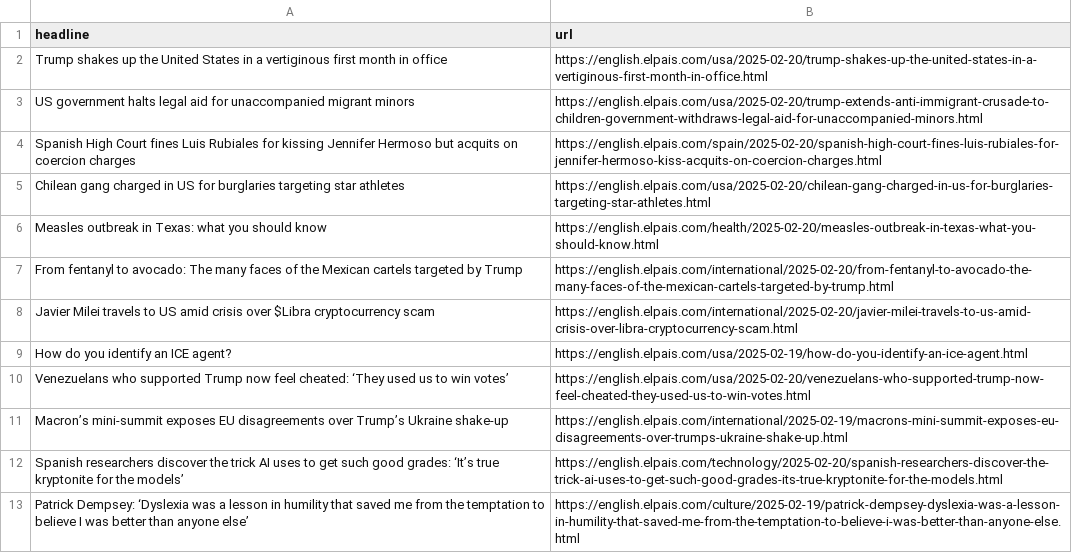
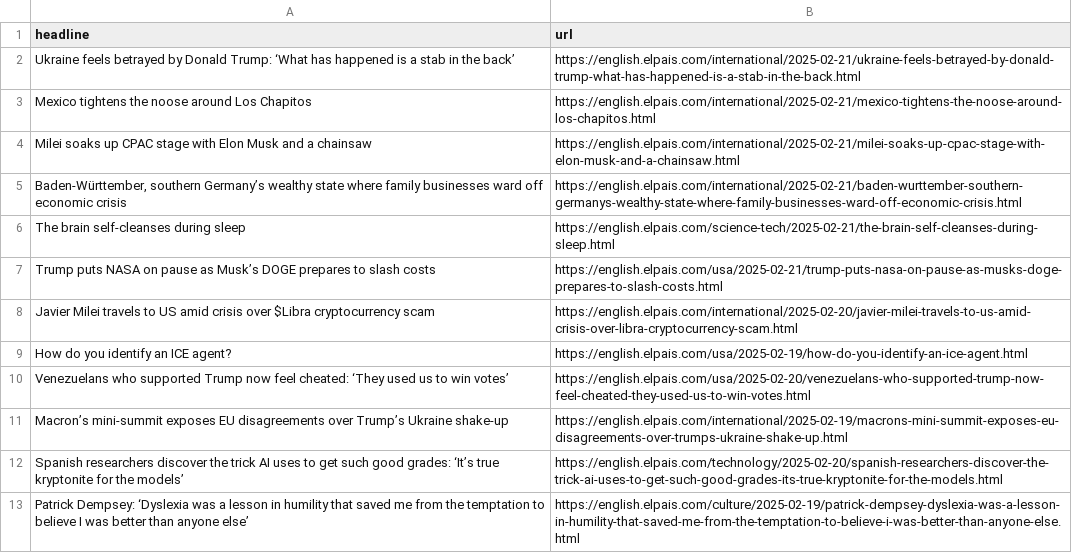
Before and after one commit to cmgsalazar/el-pais-autoscraper, a CSV file: headlines.csv, drawn as a sheet; only a part is shown; removed rows and columns are numbered as before the commit, all else as after; the diff names each change by its address in the sheet, - before the commit and + after, or states it on an @@ line.

```diff
--- a/headlines.csv
+++ b/headlines.csv
-row 2: Trump shakes up the United States in a vertiginous first month in office | https://english.elpais.com/usa/2025-02-20/trump-shakes-up-the-united-states-in-a-vertiginous-first-month-in-office.html
-row 3: US government halts legal aid for unaccompanied migrant minors | https://english.elpais.com/usa/2025-02-20/trump-extends-anti-immigrant-crusade-to-children-government-withdraws-legal-aid-for-unaccompanied-minors.html
-row 4: Spanish High Court fines Luis Rubiales for kissing Jennifer Hermoso but acquits on coercion charges | https://english.elpais.com/spain/2025-02-20/spanish-high-court-fines-luis-rubiales-for-jennifer-hermoso-kiss-acquits-on-coercion-charges.html
-row 5: Chilean gang charged in US for burglaries targeting star athletes | https://english.elpais.com/usa/2025-02-20/chilean-gang-charged-in-us-for-burglaries-targeting-star-athletes.html
-row 6: Measles outbreak in Texas: what you should know | https://english.elpais.com/health/2025-02-20/measles-outbreak-in-texas-what-you-should-know.html
-row 7: From fentanyl to avocado: The many faces of the Mexican cartels targeted by Trump | https://english.elpais.com/international/2025-02-20/from-fentanyl-to-avocado-the-many-faces-of-the-mexican-cartels-targeted-by-trump.html
+row 2: Ukraine feels betrayed by Donald Trump: ‘What has happened is a stab in the back’ | https://english.elpais.com/international/2025-02-21/ukraine-feels-betrayed-by-donald-trump-what-has-happened-is-a-stab-in-the-back.html
+row 3: Mexico tightens the noose around Los Chapitos | https://english.elpais.com/international/2025-02-21/mexico-tightens-the-noose-around-los-chapitos.html
+row 4: Milei soaks up CPAC stage with Elon Musk and a chainsaw | https://english.elpais.com/international/2025-02-21/milei-soaks-up-cpac-stage-with-elon-musk-and-a-chainsaw.html
+row 5: Baden-Württember, southern Germany’s wealthy state where family businesses ward off economic crisis | https://english.elpais.com/international/2025-02-21/baden-wurttember-southern-germanys-wealthy-state-where-family-businesses-ward-off-economic-crisis.html
+row 6: The brain self-cleanses during sleep | https://english.elpais.com/science-tech/2025-02-21/the-brain-self-cleanses-during-sleep.html
+row 7: Trump puts NASA on pause as Musk’s DOGE prepares to slash costs | https://english.elpais.com/usa/2025-02-21/trump-puts-nasa-on-pause-as-musks-doge-prepares-to-slash-costs.html
```
